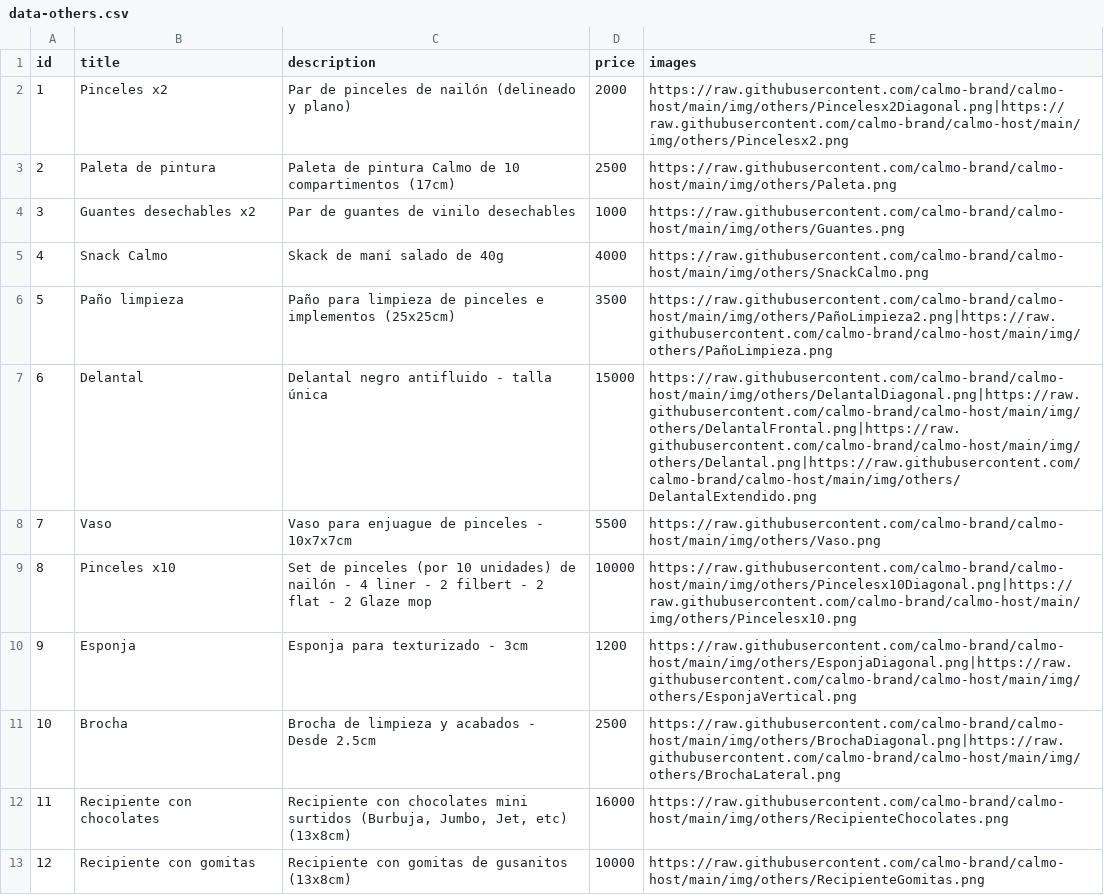
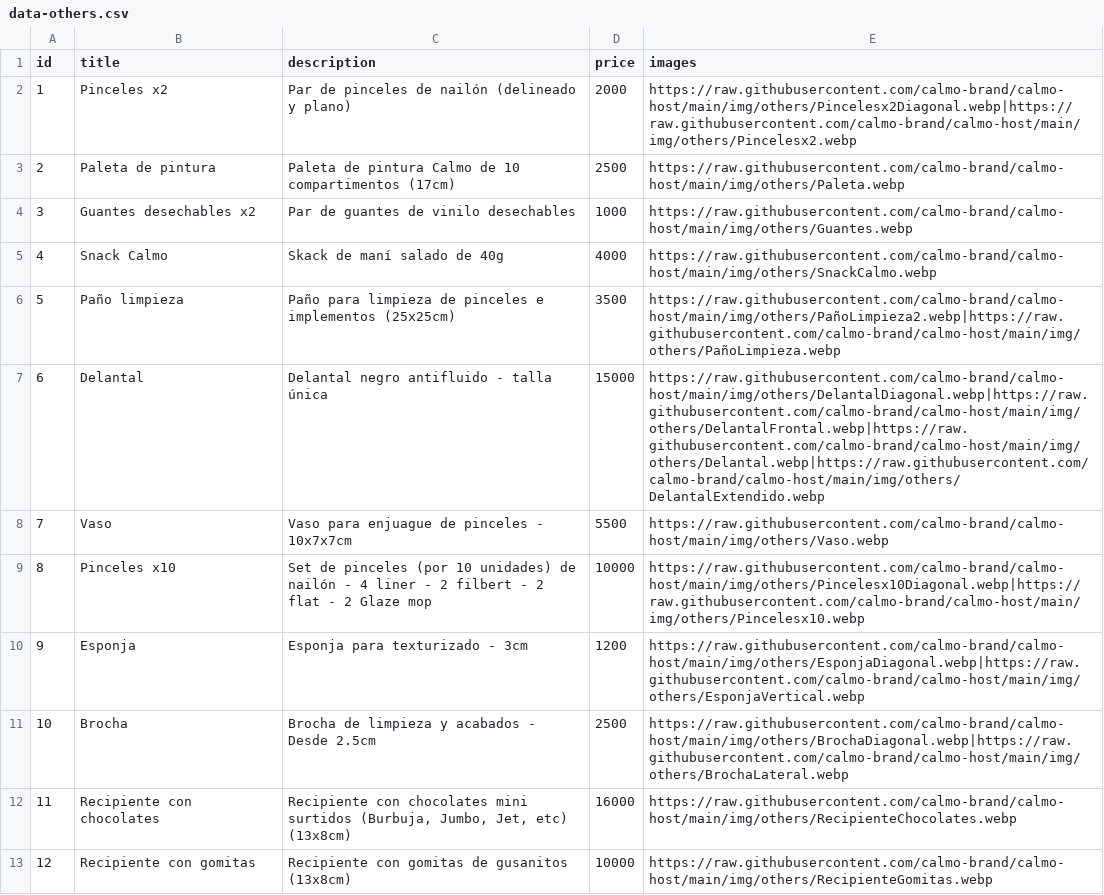
Before and after one commit to calmo-brand/calmo-host, a CSV file: catalog/others/data-others.csv, drawn as a sheet; only a part is shown; the diff covers the shown part only.

Commit message:
Update data-others.csv

```diff
--- a/catalog/others/data-others.csv
+++ b/catalog/others/data-others.csv
@@ -1,13 +1,13 @@
 id,title,description,price,images
-1,Pinceles x2,Par de pinceles de nailón (delineado y plano),2000,https://raw.githubusercontent.com/calmo-brand/calmo-host/main/img/others/Pincelesx2Diagonal.png|https://raw.githubusercontent.com/calmo-brand/calmo-host/main/img/others/Pincelesx2.png
-2,Paleta de pintura,Paleta de pintura Calmo de 10 compartimentos (17cm),2500,https://raw.githubusercontent.com/calmo-brand/calmo-host/main/img/others/Paleta.png
-3,Guantes desechables x2,Par de guantes de vinilo desechables,1000,https://raw.githubusercontent.com/calmo-brand/calmo-host/main/img/others/Guantes.png
-4,Snack Calmo,Skack de maní salado de 40g,4000,https://raw.githubusercontent.com/calmo-brand/calmo-host/main/img/others/SnackCalmo.png
-5,Paño limpieza,Paño para limpieza de pinceles e implementos (25x25cm),3500,https://raw.githubusercontent.com/calmo-brand/calmo-host/main/img/others/PañoLimpieza2.png|https://raw.githubusercontent.com/calmo-brand/calmo-host/main/img/others/PañoLimpieza.png
-6,Delantal,Delantal negro antifluido - talla única,15000,https://raw.githubusercontent.com/calmo-brand/calmo-host/main/img/others/DelantalDiagonal.png|https://raw.githubusercontent.com/calmo-brand/calmo-host/main/img/others/DelantalFrontal.png|https://raw.githubusercontent.com/calmo-brand/calmo-host/main/img/others/Delantal.png|https://raw.githubusercontent.com/calmo-brand/calmo-host/main/img/others/DelantalExtendido.png
-7,Vaso,Vaso para enjuague de pinceles - 10x7x7cm,5500,https://raw.githubusercontent.com/calmo-brand/calmo-host/main/img/others/Vaso.png
-8,Pinceles x10,Set de pinceles (por 10 unidades) de nailón - 4 liner - 2 filbert - 2 flat - 2 Glaze mop,10000,https://raw.githubusercontent.com/calmo-brand/calmo-host/main/img/others/Pincelesx10Diagonal.png|https://raw.githubusercontent.com/calmo-brand/calmo-host/main/img/others/Pincelesx10.png
-9,Esponja,Esponja para texturizado - 3cm,1200,https://raw.githubusercontent.com/calmo-brand/calmo-host/main/img/others/EsponjaDiagonal.png|https://raw.githubusercontent.com/calmo-brand/calmo-host/main/img/others/EsponjaVertical.png
-10,Brocha,Brocha de limpieza y acabados - Desde 2.5cm,2500,https://raw.githubusercontent.com/calmo-brand/calmo-host/main/img/others/BrochaDiagonal.png|https://raw.githubusercontent.com/calmo-brand/calmo-host/main/img/others/BrochaLateral.png
-11,Recipiente con chocolates,"Recipiente con chocolates mini surtidos (Burbuja, Jumbo, Jet, etc) (13x8cm)",16000,https://raw.githubusercontent.com/calmo-brand/calmo-host/main/img/others/RecipienteChocolates.png
-12,Recipiente con gomitas,Recipiente con gomitas de gusanitos (13x8cm),10000,https://raw.githubusercontent.com/calmo-brand/calmo-host/main/img/others/RecipienteGomitas.png
+1,Pinceles x2,Par de pinceles de nailón (delineado y plano),2000,https://raw.githubusercontent.com/calmo-brand/calmo-host/main/img/others/Pincelesx2Diagonal.webp|https://raw.githubusercontent.com/calmo-brand/calmo-host/main/img/others/Pincelesx2.webp
+2,Paleta de pintura,Paleta de pintura Calmo de 10 compartimentos (17cm),2500,https://raw.githubusercontent.com/calmo-brand/calmo-host/main/img/others/Paleta.webp
+3,Guantes desechables x2,Par de guantes de vinilo desechables,1000,https://raw.githubusercontent.com/calmo-brand/calmo-host/main/img/others/Guantes.webp
+4,Snack Calmo,Skack de maní salado de 40g,4000,https://raw.githubusercontent.com/calmo-brand/calmo-host/main/img/others/SnackCalmo.webp
+5,Paño limpieza,Paño para limpieza de pinceles e implementos (25x25cm),3500,https://raw.githubusercontent.com/calmo-brand/calmo-host/main/img/others/PañoLimpieza2.webp|https://raw.githubusercontent.com/calmo-brand/calmo-host/main/img/others/PañoLimpieza.webp
+6,Delantal,Delantal negro antifluido - talla única,15000,https://raw.githubusercontent.com/calmo-brand/calmo-host/main/img/others/DelantalDiagonal.webp|https://raw.githubusercontent.com/calmo-brand/calmo-host/main/img/others/DelantalFrontal.webp|https://raw.githubusercontent.com/calmo-brand/calmo-host/main/img/others/Delantal.webp|https://raw.githubusercontent.com/calmo-brand/calmo-host/main/img/others/DelantalExtendido.webp
+7,Vaso,Vaso para enjuague de pinceles - 10x7x7cm,5500,https://raw.githubusercontent.com/calmo-brand/calmo-host/main/img/others/Vaso.webp
+8,Pinceles x10,Set de pinceles (por 10 unidades) de nailón - 4 liner - 2 filbert - 2 flat - 2 Glaze mop,10000,https://raw.githubusercontent.com/calmo-brand/calmo-host/main/img/others/Pincelesx10Diagonal.webp|https://raw.githubusercontent.com/calmo-brand/calmo-host/main/img/others/Pincelesx10.webp
+9,Esponja,Esponja para texturizado - 3cm,1200,https://raw.githubusercontent.com/calmo-brand/calmo-host/main/img/others/EsponjaDiagonal.webp|https://raw.githubusercontent.com/calmo-brand/calmo-host/main/img/others/EsponjaVertical.webp
+10,Brocha,Brocha de limpieza y acabados - Desde 2.5cm,2500,https://raw.githubusercontent.com/calmo-brand/calmo-host/main/img/others/BrochaDiagonal.webp|https://raw.githubusercontent.com/calmo-brand/calmo-host/main/img/others/BrochaLateral.webp
+11,Recipiente con chocolates,"Recipiente con chocolates mini surtidos (Burbuja, Jumbo, Jet, etc) (13x8cm)",16000,https://raw.githubusercontent.com/calmo-brand/calmo-host/main/img/others/RecipienteChocolates.webp
+12,Recipiente con gomitas,Recipiente con gomitas de gusanitos (13x8cm),10000,https://raw.githubusercontent.com/calmo-brand/calmo-host/main/img/others/RecipienteGomitas.webp
```
Also changed, not shown: 12 edited cells elsewhere in this file.
